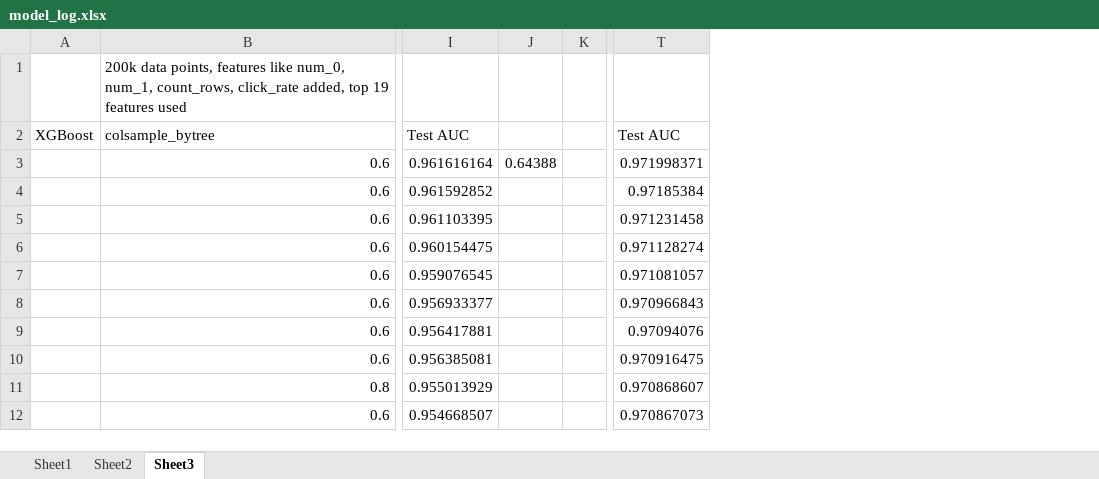
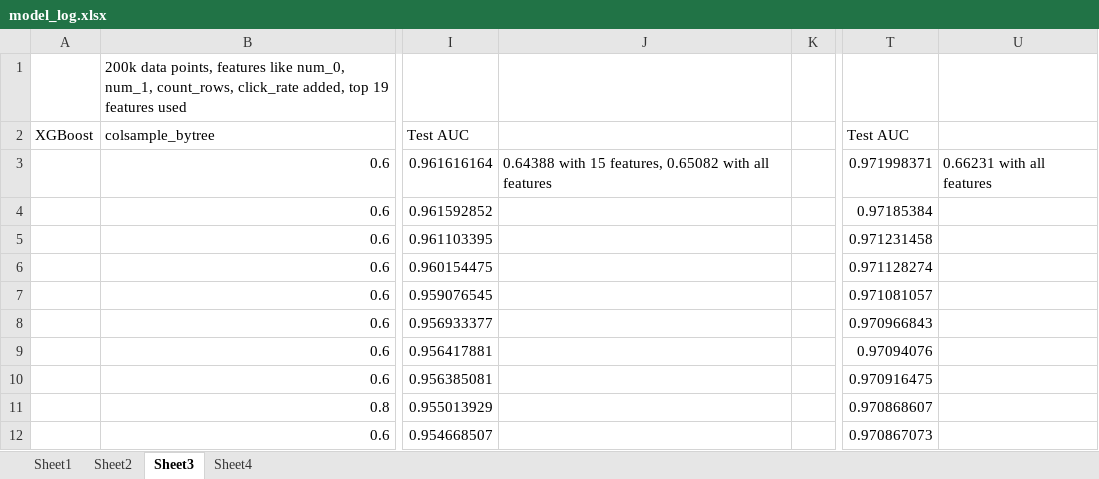
Before and after one commit to DragonWarrior15/Kaggle, an Excel workbook: hackerearth_ml3_adclick/analysis_graphs/model_log.xlsx, sheet Sheet3, drawn as a sheet; only a part is shown, gaps mark what is left out; values as stored, in another font and other column widths than the file's, no borders; removed rows and columns are numbered as before the commit, all else as after; the diff names each change by its address in the sheet, - before the commit and + after, or states it on an @@ line.

```diff
--- a/hackerearth_ml3_adclick/analysis_graphs/model_log.xlsx (sheet Sheet3)
+++ b/hackerearth_ml3_adclick/analysis_graphs/model_log.xlsx (sheet Sheet3)
+sheet tab: Sheet4
-column J, row 3: 0.64388
+column J, row 3: 0.64388 with 15 features, 0.65082 with all features
+column U, row 3: 0.66231 with all features
```
Also changed, not shown: hackerearth_ml3_adclick/analysis_graphs/cross_tabs.xlsx, hackerearth_ml3_adclick/analysis_graphs/feature_selection.xlsx, 6 other files.
